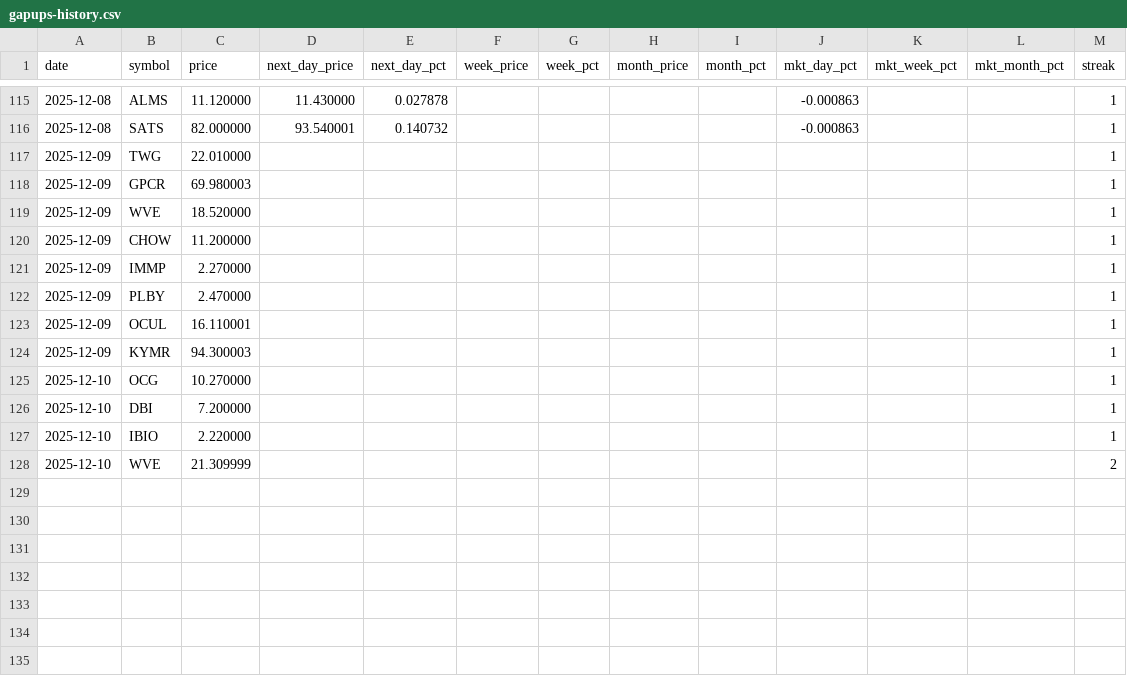
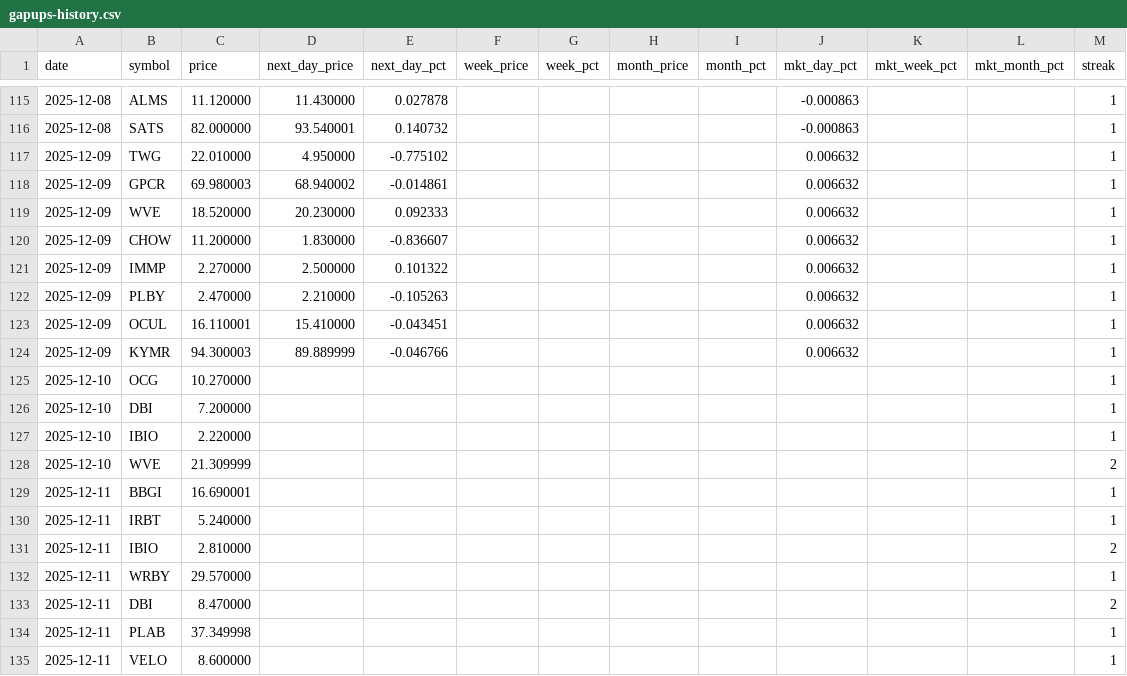
Before and after one commit to Microthware/belfort-reports, a CSV file: history/gapups-history.csv, drawn as a sheet; only a part is shown, gaps mark what is left out.

```diff
--- a/history/gapups-history.csv
+++ b/history/gapups-history.csv
@@ -116,10 +116,10 @@ date,symbol,price,next_day_price,next_day_pct,week_price,week_pct,month_price,mo
 2025-12-08,SATS,82.000000,93.540001,0.140732,,,,,-0.000863,,,1
-2025-12-09,TWG,22.010000,,,,,,,,,,1
-2025-12-09,GPCR,69.980003,,,,,,,,,,1
-2025-12-09,WVE,18.520000,,,,,,,,,,1
-2025-12-09,CHOW,11.200000,,,,,,,,,,1
-2025-12-09,IMMP,2.270000,,,,,,,,,,1
-2025-12-09,PLBY,2.470000,,,,,,,,,,1
-2025-12-09,OCUL,16.110001,,,,,,,,,,1
-2025-12-09,KYMR,94.300003,,,,,,,,,,1
+2025-12-09,TWG,22.010000,4.950000,-0.775102,,,,,0.006632,,,1
+2025-12-09,GPCR,69.980003,68.940002,-0.014861,,,,,0.006632,,,1
+2025-12-09,WVE,18.520000,20.230000,0.092333,,,,,0.006632,,,1
+2025-12-09,CHOW,11.200000,1.830000,-0.836607,,,,,0.006632,,,1
+2025-12-09,IMMP,2.270000,2.500000,0.101322,,,,,0.006632,,,1
+2025-12-09,PLBY,2.470000,2.210000,-0.105263,,,,,0.006632,,,1
+2025-12-09,OCUL,16.110001,15.410000,-0.043451,,,,,0.006632,,,1
+2025-12-09,KYMR,94.300003,89.889999,-0.046766,,,,,0.006632,,,1
 2025-12-10,OCG,10.270000,,,,,,,,,,1
@@ -128 +128,8 @@ date,symbol,price,next_day_price,next_day_pct,week_price,week_pct,month_price,mo
 2025-12-10,WVE,21.309999,,,,,,,,,,2
+2025-12-11,BBGI,16.690001,,,,,,,,,,1
+2025-12-11,IRBT,5.240000,,,,,,,,,,1
+2025-12-11,IBIO,2.810000,,,,,,,,,,2
+2025-12-11,WRBY,29.570000,,,,,,,,,,1
+2025-12-11,DBI,8.470000,,,,,,,,,,2
+2025-12-11,PLAB,37.349998,,,,,,,,,,1
+2025-12-11,VELO,8.600000,,,,,,,,,,1
```
Also changed, not shown: 4 other files.
